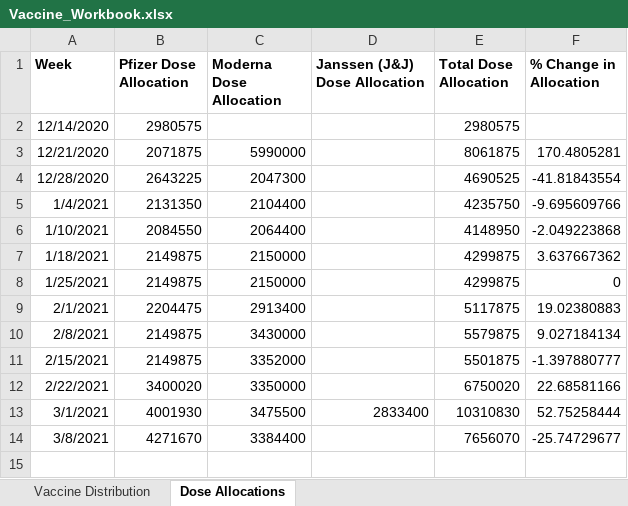
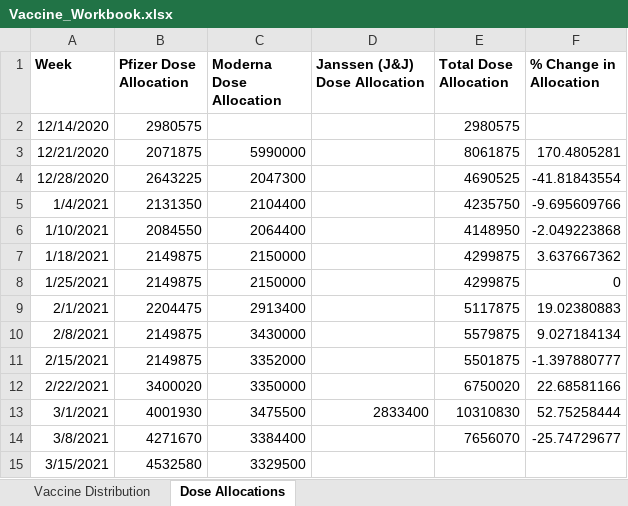
Before and after one commit to jamesryan421/COVID_vaccination_data, an Excel workbook: Vaccine_Workbook.xlsx, sheet Dose Allocations, drawn as a sheet; values as stored, in another font and other column widths than the file's, no borders; the diff names each change by its address in the sheet, - before the commit and + after, or states it on an @@ line.

```diff
--- a/Vaccine_Workbook.xlsx (sheet Dose Allocations)
+++ b/Vaccine_Workbook.xlsx (sheet Dose Allocations)
+row 15: 3/15/2021 | 4532580 | 3329500
```
Also changed, not shown: sheet Vaccine Distribution.
